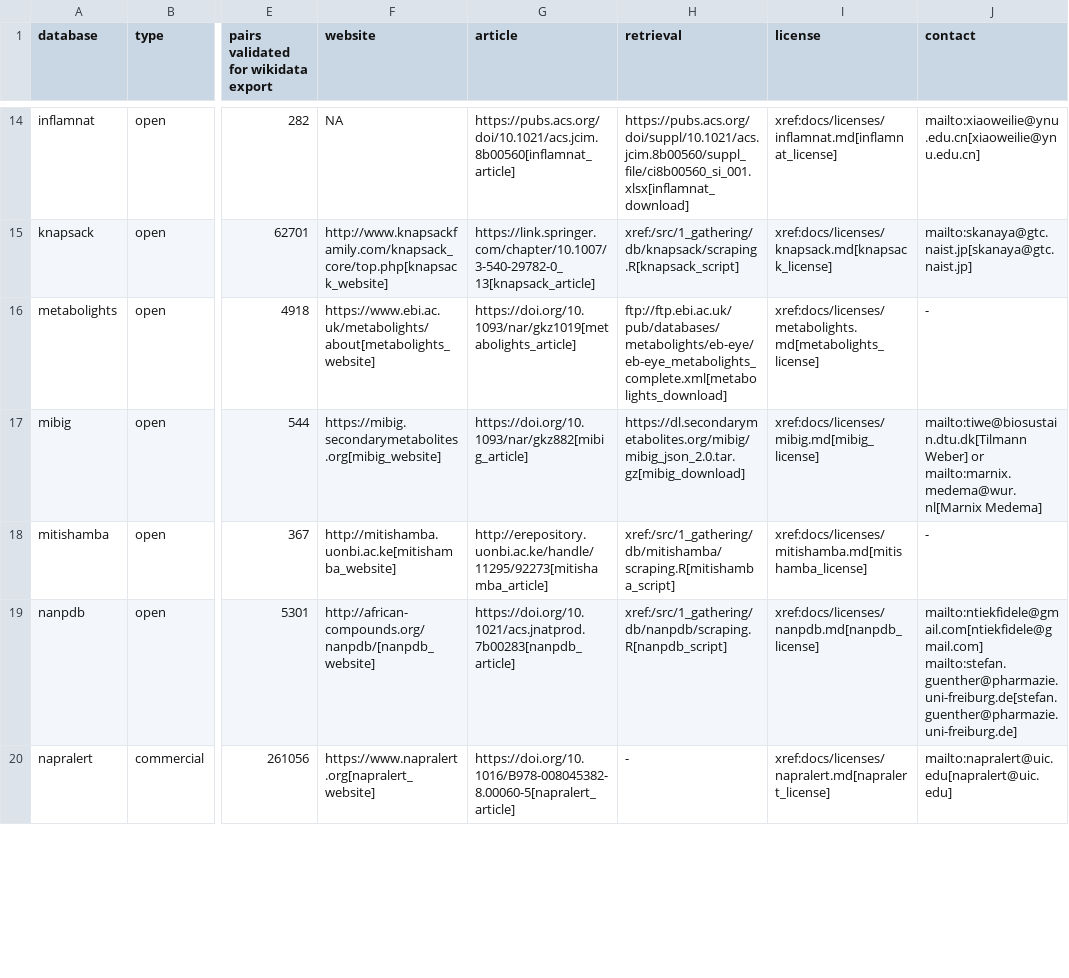
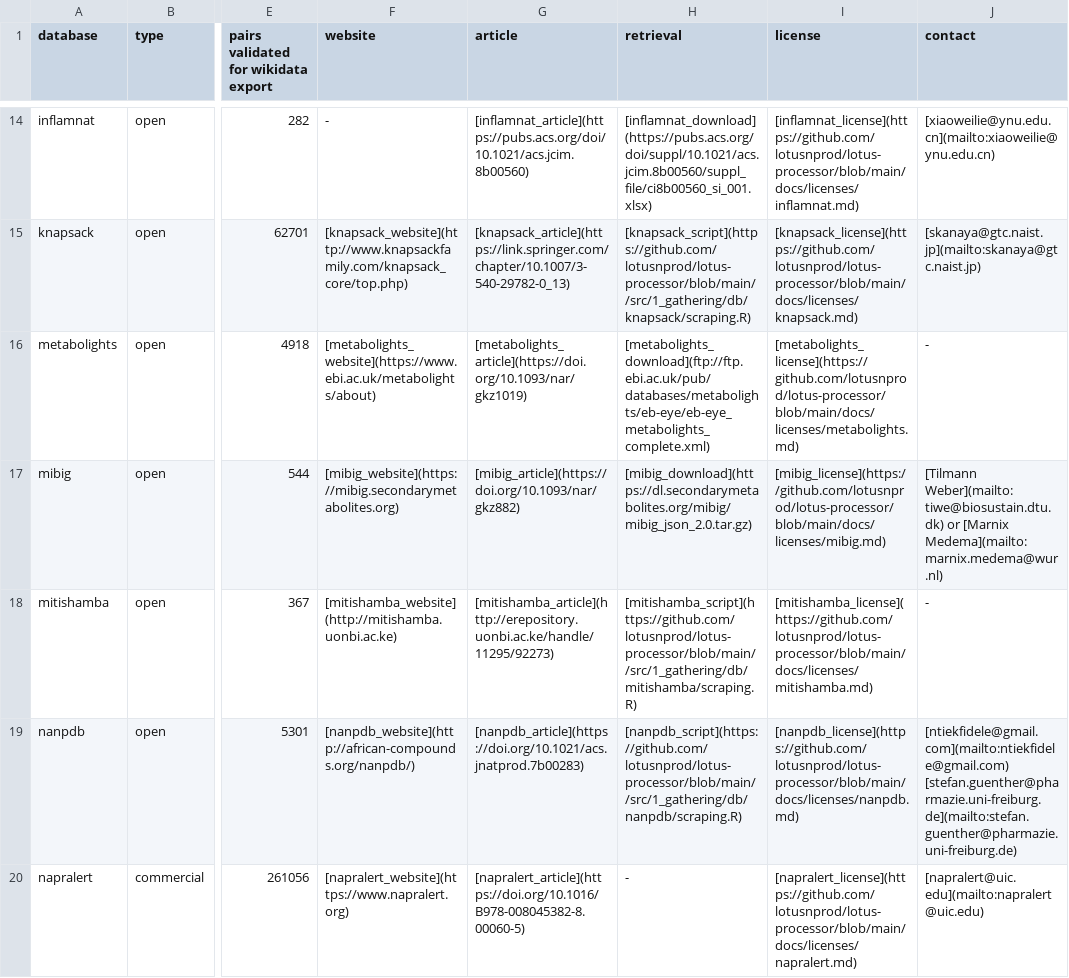
Before and after one commit to lotusnprod/lotus-processor, a CSV file: docs/dataset.csv, drawn as a sheet; only a part is shown, gaps mark what is left out; the diff covers the shown part only; the diff names each change by its address in the sheet, - before the commit and + after, or states it on an @@ line.

```diff
--- a/docs/dataset.csv
+++ b/docs/dataset.csv
-F14 (website): NA
+F14 (website): -
-G14 (article): https://pubs.acs.org/doi/10.1021/acs.jcim.8b00560[inflamnat_article]
+G14 (article): [inflamnat_article](https://pubs.acs.org/doi/10.1021/acs.jcim.8b00560)
-H14 (retrieval): https://pubs.acs.org/doi/suppl/10.1021/acs.jcim.8b00560/suppl_file/ci8b00560_si_001.xlsx[inflamnat_download]
+H14 (retrieval): [inflamnat_download](https://pubs.acs.org/doi/suppl/10.1021/acs.jcim.8b00560/suppl_file/ci8b00560_si_001.xlsx)
-I14 (license): xref:docs/licenses/inflamnat.md[inflamnat_license]
+I14 (license): [inflamnat_license](https://github.com/lotusnprod/lotus-processor/blob/main/docs/licenses/inflamnat.md)
-J14 (contact): mailto:xiaoweilie@ynu.edu.cn[xiaoweilie@ynu.edu.cn]
+J14 (contact): [xiaoweilie@ynu.edu.cn](mailto:xiaoweilie@ynu.edu.cn)
-F15 (website): http://www.knapsackfamily.com/knapsack_core/top.php[knapsack_website]
+F15 (website): [knapsack_website](http://www.knapsackfamily.com/knapsack_core/top.php)
-G15 (article): https://link.springer.com/chapter/10.1007/3-540-29782-0_13[knapsack_article]
+G15 (article): [knapsack_article](https://link.springer.com/chapter/10.1007/3-540-29782-0_13)
-H15 (retrieval): xref:/src/1_gathering/db/knapsack/scraping.R[knapsack_script]
+H15 (retrieval): [knapsack_script](https://github.com/lotusnprod/lotus-processor/blob/main//src/1_gathering/db/knapsack/scraping.R)
-I15 (license): xref:docs/licenses/knapsack.md[knapsack_license]
+I15 (license): [knapsack_license](https://github.com/lotusnprod/lotus-processor/blob/main/docs/licenses/knapsack.md)
-J15 (contact): mailto:skanaya@gtc.naist.jp[skanaya@gtc.naist.jp]
+J15 (contact): [skanaya@gtc.naist.jp](mailto:skanaya@gtc.naist.jp)
-F16 (website): https://www.ebi.ac.uk/metabolights/about[metabolights_website]
+F16 (website): [metabolights_website](https://www.ebi.ac.uk/metabolights/about)
-G16 (article): https://doi.org/10.1093/nar/gkz1019[metabolights_article]
+G16 (article): [metabolights_article](https://doi.org/10.1093/nar/gkz1019)
-H16 (retrieval): ftp://ftp.ebi.ac.uk/pub/databases/metabolights/eb-eye/eb-eye_metabolights_complete.xml[metabolights_download]
+H16 (retrieval): [metabolights_download](ftp://ftp.ebi.ac.uk/pub/databases/metabolights/eb-eye/eb-eye_metabolights_complete.xml)
-I16 (license): xref:docs/licenses/metabolights.md[metabolights_license]
+I16 (license): [metabolights_license](https://github.com/lotusnprod/lotus-processor/blob/main/docs/licenses/metabolights.md)
-F17 (website): https://mibig.secondarymetabolites.org[mibig_website]
+F17 (website): [mibig_website](https://mibig.secondarymetabolites.org)
-G17 (article): https://doi.org/10.1093/nar/gkz882[mibig_article]
+G17 (article): [mibig_article](https://doi.org/10.1093/nar/gkz882)
-H17 (retrieval): https://dl.secondarymetabolites.org/mibig/mibig_json_2.0.tar.gz[mibig_download]
+H17 (retrieval): [mibig_download](https://dl.secondarymetabolites.org/mibig/mibig_json_2.0.tar.gz)
-I17 (license): xref:docs/licenses/mibig.md[mibig_license]
+I17 (license): [mibig_license](https://github.com/lotusnprod/lotus-processor/blob/main/docs/licenses/mibig.md)
-J17 (contact): mailto:tiwe@biosustain.dtu.dk[Tilmann Weber] or mailto:marnix.medema@wur.nl[Marnix Medema]
+J17 (contact): [Tilmann Weber](mailto:tiwe@biosustain.dtu.dk) or [Marnix Medema](mailto:marnix.medema@wur.nl)
-F18 (website): http://mitishamba.uonbi.ac.ke[mitishamba_website]
+F18 (website): [mitishamba_website](http://mitishamba.uonbi.ac.ke)
-G18 (article): http://erepository.uonbi.ac.ke/handle/11295/92273[mitishamba_article]
+G18 (article): [mitishamba_article](http://erepository.uonbi.ac.ke/handle/11295/92273)
-H18 (retrieval): xref:/src/1_gathering/db/mitishamba/scraping.R[mitishamba_script]
+H18 (retrieval): [mitishamba_script](https://github.com/lotusnprod/lotus-processor/blob/main//src/1_gathering/db/mitishamba/scraping.R)
-I18 (license): xref:docs/licenses/mitishamba.md[mitishamba_license]
+I18 (license): [mitishamba_license](https://github.com/lotusnprod/lotus-processor/blob/main/docs/licenses/mitishamba.md)
-F19 (website): http://african-compounds.org/nanpdb/[nanpdb_website]
+F19 (website): [nanpdb_website](http://african-compounds.org/nanpdb/)
-G19 (article): https://doi.org/10.1021/acs.jnatprod.7b00283[nanpdb_article]
+G19 (article): [nanpdb_article](https://doi.org/10.1021/acs.jnatprod.7b00283)
-H19 (retrieval): xref:/src/1_gathering/db/nanpdb/scraping.R[nanpdb_script]
+H19 (retrieval): [nanpdb_script](https://github.com/lotusnprod/lotus-processor/blob/main//src/1_gathering/db/nanpdb/scraping.R)
-I19 (license): xref:docs/licenses/nanpdb.md[nanpdb_license]
+I19 (license): [nanpdb_license](https://github.com/lotusnprod/lotus-processor/blob/main/docs/licenses/nanpdb.md)
-J19 (contact): mailto:ntiekfidele@gmail.com[ntiekfidele@gmail.com] mailto:stefan.guenther@pharmazie.uni-freiburg.de[stefan.guenther@pharmazie.uni-freiburg.de]
+J19 (contact): [ntiekfidele@gmail.com](mailto:ntiekfidele@gmail.com) [stefan.guenther@pharmazie.uni-freiburg.de](mailto:stefan.guenther@pharmazie.uni-freiburg.de)
-F20 (website): https://www.napralert.org[napralert_website]
+F20 (website): [napralert_website](https://www.napralert.org)
-G20 (article): https://doi.org/10.1016/B978-008045382-8.00060-5[napralert_article]
+G20 (article): [napralert_article](https://doi.org/10.1016/B978-008045382-8.00060-5)
-I20 (license): xref:docs/licenses/napralert.md[napralert_license]
+I20 (license): [napralert_license](https://github.com/lotusnprod/lotus-processor/blob/main/docs/licenses/napralert.md)
-J20 (contact): mailto:napralert@uic.edu[napralert@uic.edu]
+J20 (contact): [napralert@uic.edu](mailto:napralert@uic.edu)
```
Also changed, not shown: 150 edited cells elsewhere in this file.
